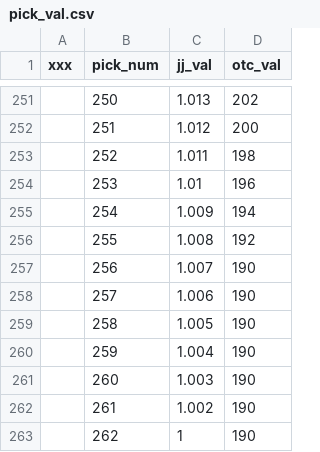
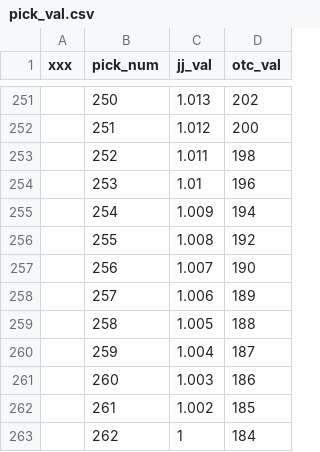
Before and after one commit to mcqconor/draftvalue, a CSV file: pick_val.csv, drawn as a sheet; only a part is shown, gaps mark what is left out.

Commit message:
Updated to fix pick 256 problem with FS Chart

```diff
--- a/pick_val.csv
+++ b/pick_val.csv
@@ -257,7 +257,7 @@
 ,256,1.007,190
-,257,1.006,190
-,258,1.005,190
-,259,1.004,190
-,260,1.003,190
-,261,1.002,190
-,262,1,190
+,257,1.006,189
+,258,1.005,188
+,259,1.004,187
+,260,1.003,186
+,261,1.002,185
+,262,1,184
```
